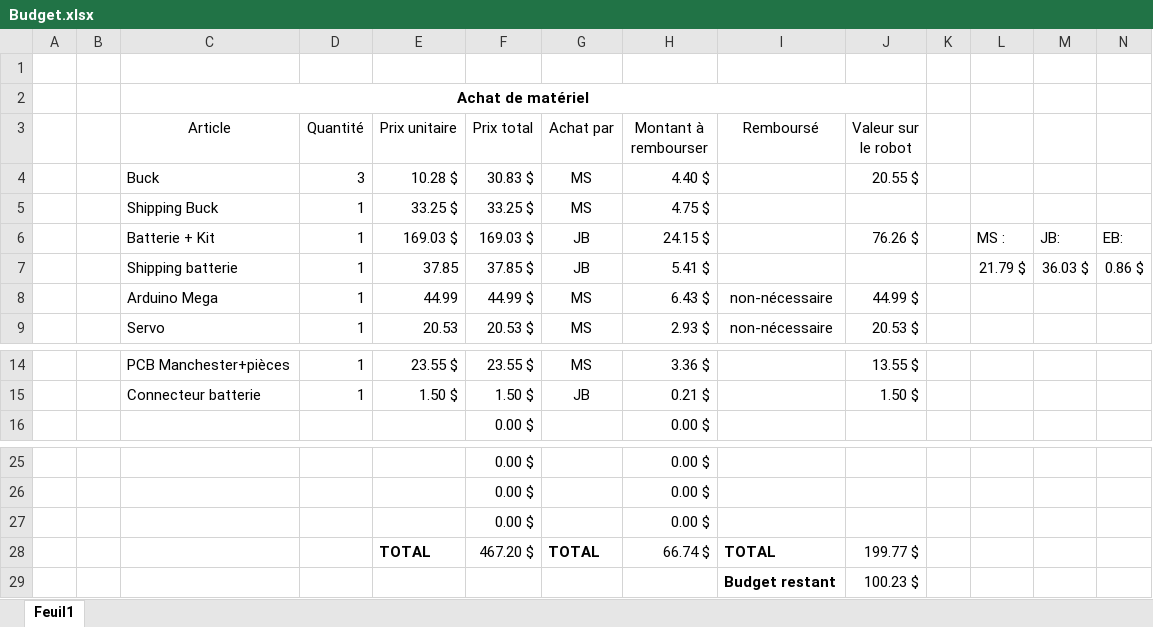
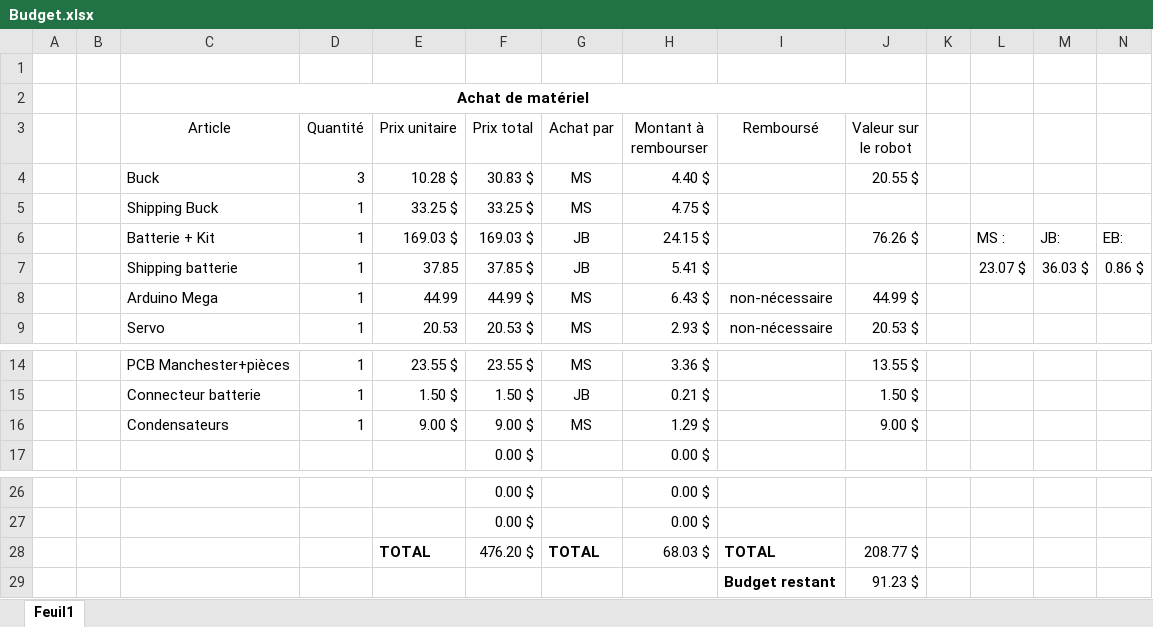
Before and after one commit to jmprovencher/Treasure-Picker-Robot, an Excel workbook: Planification/Budget.xlsx, sheet Feuil1, drawn as a sheet; only a part is shown, gaps mark what is left out; values as stored, in another font and other column widths than the file's, no borders; removed rows and columns are numbered as before the commit, all else as after; the diff names each change by its address in the sheet, - before the commit and + after, or states it on an @@ line.

```diff
--- a/Planification/Budget.xlsx (sheet Feuil1)
+++ b/Planification/Budget.xlsx (sheet Feuil1)
-L7: 21.79 $
+L7: 23.07 $
+row 16:  |  | Condensateurs | 1 | 9.00 $ | 9.00 $ | MS | 1.29 $ |  | 9.00 $
-row 27:  |  |  |  |  | 0.00 $ |  | 0.00 $
-F28 (Prix total): 467.20 $
+F28 (Prix total): 476.20 $
-H28 (Montant à rembourser): 66.74 $
+H28 (Montant à rembourser): 68.03 $
-J28 (Valeur sur le robot): 199.77 $
+J28 (Valeur sur le robot): 208.77 $
-J29 (Valeur sur le robot): 100.23 $
+J29 (Valeur sur le robot): 91.23 $
```
Also changed, not shown: formulas that keep their value, 26 other files.
